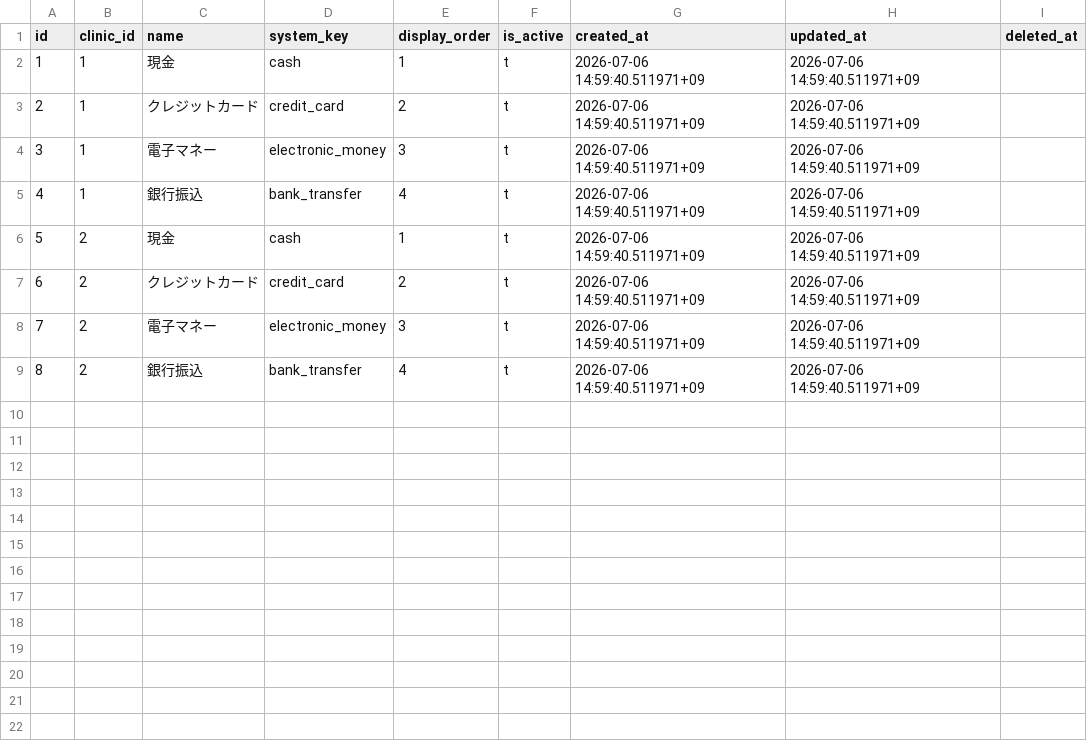
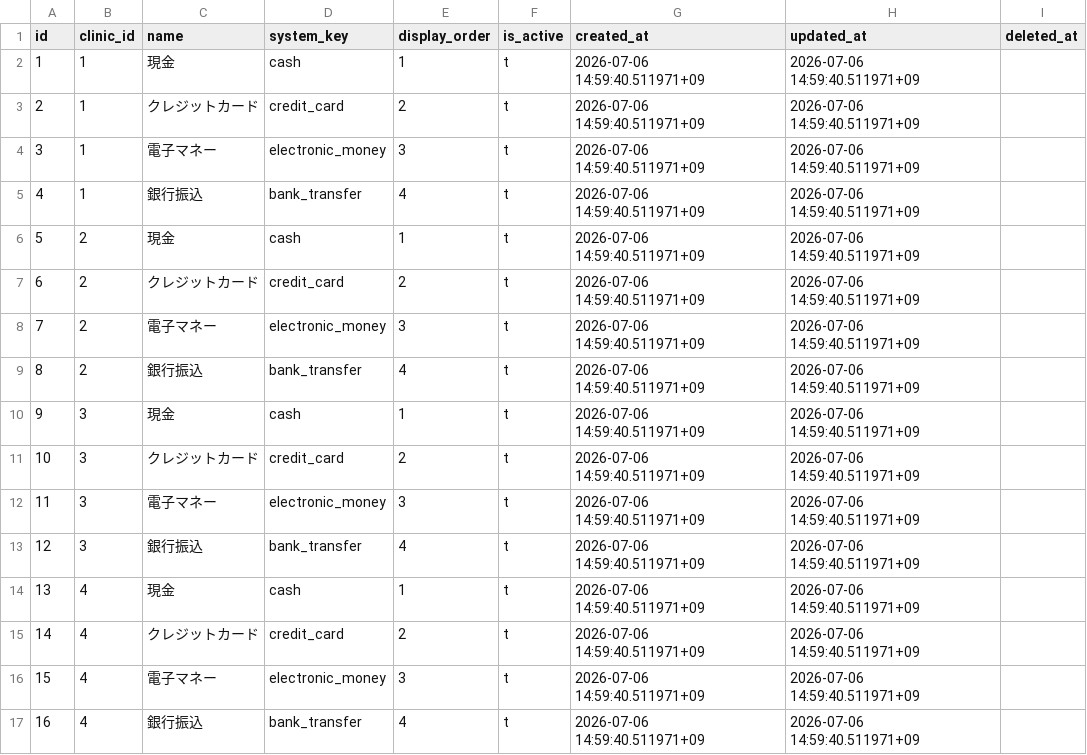
Before and after one commit to MinoruSoga/AnimalEkarte, a CSV file: backend/migrations/seeds/002_master/payment_methods.csv, drawn as a sheet.

Commit message:
feat: seed Jouto-group clinics 3 and 4 for local reset
Add 敷島 / Hako bu neco skeleton rows so make reset can import
REHEARSAL handoff CSV for ordinals 3 and 4. Clinical rows stay in
gitignored _old_db_handoff.

```diff
--- a/backend/migrations/seeds/002_master/payment_methods.csv
+++ b/backend/migrations/seeds/002_master/payment_methods.csv
@@ -9 +9,9 @@ id,clinic_id,name,system_key,display_order,is_active,created_at,updated_at,delet
 8,2,銀行振込,bank_transfer,4,t,2026-07-06 14:59:40.511971+09,2026-07-06 14:59:40.511971+09,
+9,3,現金,cash,1,t,2026-07-06 14:59:40.511971+09,2026-07-06 14:59:40.511971+09,
+10,3,クレジットカード,credit_card,2,t,2026-07-06 14:59:40.511971+09,2026-07-06 14:59:40.511971+09,
+11,3,電子マネー,electronic_money,3,t,2026-07-06 14:59:40.511971+09,2026-07-06 14:59:40.511971+09,
+12,3,銀行振込,bank_transfer,4,t,2026-07-06 14:59:40.511971+09,2026-07-06 14:59:40.511971+09,
+13,4,現金,cash,1,t,2026-07-06 14:59:40.511971+09,2026-07-06 14:59:40.511971+09,
+14,4,クレジットカード,credit_card,2,t,2026-07-06 14:59:40.511971+09,2026-07-06 14:59:40.511971+09,
+15,4,電子マネー,electronic_money,3,t,2026-07-06 14:59:40.511971+09,2026-07-06 14:59:40.511971+09,
+16,4,銀行振込,bank_transfer,4,t,2026-07-06 14:59:40.511971+09,2026-07-06 14:59:40.511971+09,
```
Also changed, not shown: backend/migrations/seeds/002_master/clinic_settings.csv, backend/migrations/seeds/002_master/clinics.csv, 3 other files.
